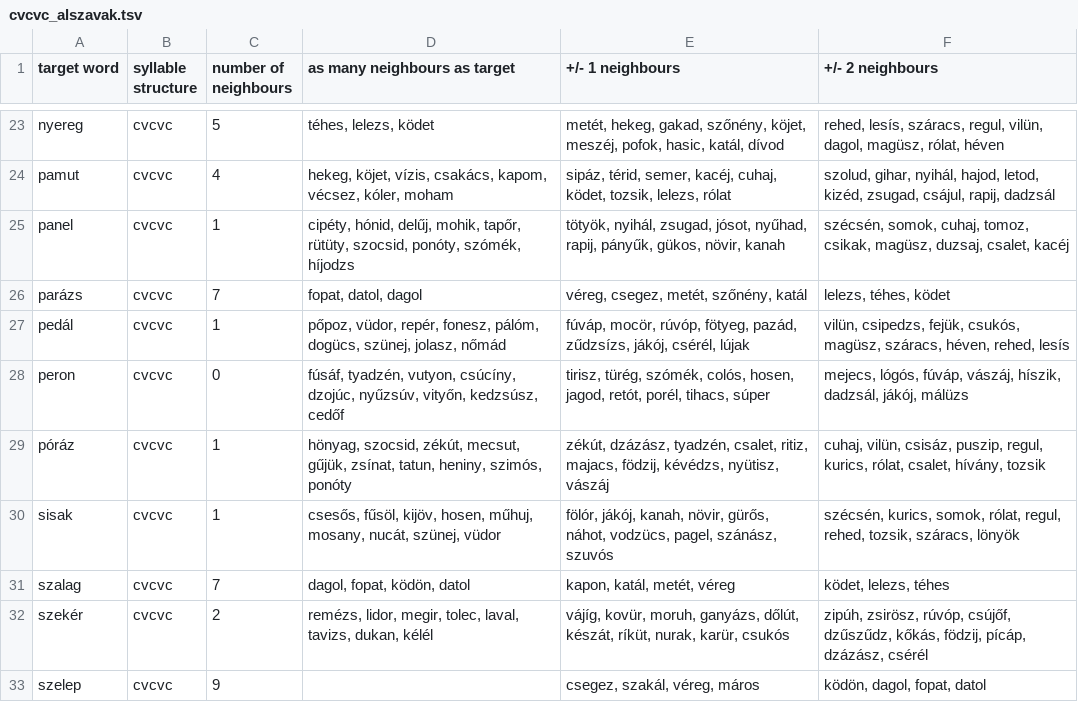
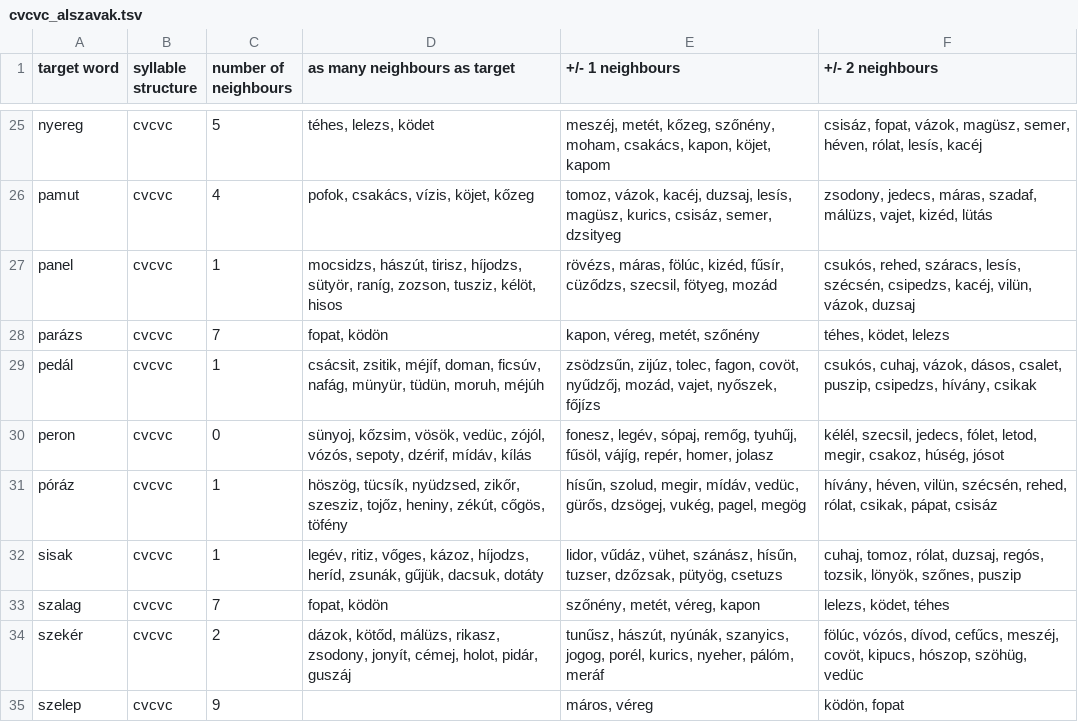
Before and after one commit to petyaracz/nonce_word_matcher, a TSV file: out/cvcvc_alszavak.tsv, drawn as a sheet; only a part is shown, gaps mark what is left out; addresses are those after the commit; the diff covers the shown part only; the diff names each change by its address in the sheet, - before the commit and + after, or states it on an @@ line.

```diff
--- a/out/cvcvc_alszavak.tsv
+++ b/out/cvcvc_alszavak.tsv
-E25 (+/- 1 neighbours): metét, hekeg, gakad, szőnény, köjet, meszéj, pofok, hasic, katál, dívod
+E25 (+/- 1 neighbours): meszéj, metét, kőzeg, szőnény, moham, csakács, kapon, köjet, kapom
-F25 (+/- 2 neighbours): rehed, lesís, száracs, regul, vilün, dagol, magüsz, rólat, héven
+F25 (+/- 2 neighbours): csisáz, fopat, vázok, magüsz, semer, héven, rólat, lesís, kacéj
-D26 (as many neighbours as target): hekeg, köjet, vízis, csakács, kapom, vécsez, kóler, moham
+D26 (as many neighbours as target): pofok, csakács, vízis, köjet, kőzeg
-E26 (+/- 1 neighbours): sipáz, térid, semer, kacéj, cuhaj, ködet, tozsik, lelezs, rólat
+E26 (+/- 1 neighbours): tomoz, vázok, kacéj, duzsaj, lesís, magüsz, kurics, csisáz, semer, dzsityeg
-F26 (+/- 2 neighbours): szolud, gihar, nyihál, hajod, letod, kizéd, zsugad, csájul, rapij, dadzsál
+F26 (+/- 2 neighbours): zsodony, jedecs, máras, szadaf, málüzs, vajet, kizéd, lütás
-D27 (as many neighbours as target): cipéty, hónid, delűj, mohik, tapőr, rütüty, szocsid, ponóty, szómék, híjodzs
+D27 (as many neighbours as target): mocsidzs, hászút, tirisz, híjodzs, sütyör, raníg, zozson, tusziz, kélöt, hisos
-E27 (+/- 1 neighbours): tötyök, nyihál, zsugad, jósot, nyűhad, rapij, pányűk, gükos, növir, kanah
+E27 (+/- 1 neighbours): rövézs, máras, fölúc, kizéd, fűsír, cüződzs, szecsil, fötyeg, mozád
-F27 (+/- 2 neighbours): szécsén, somok, cuhaj, tomoz, csikak, magüsz, duzsaj, csalet, kacéj
+F27 (+/- 2 neighbours): csukós, rehed, száracs, lesís, szécsén, csipedzs, kacéj, vilün, vázok, duzsaj
-D28 (as many neighbours as target): fopat, datol, dagol
+D28 (as many neighbours as target): fopat, ködön
-E28 (+/- 1 neighbours): véreg, csegez, metét, szőnény, katál
+E28 (+/- 1 neighbours): kapon, véreg, metét, szőnény
-F28 (+/- 2 neighbours): lelezs, téhes, ködet
+F28 (+/- 2 neighbours): téhes, ködet, lelezs
-D29 (as many neighbours as target): pőpoz, vüdor, repér, fonesz, pálóm, dogücs, szünej, jolasz, nőmád
+D29 (as many neighbours as target): csácsit, zsitik, méjíf, doman, ficsúv, nafág, münyür, tüdün, moruh, méjúh
-E29 (+/- 1 neighbours): fúváp, mocör, rúvóp, fötyeg, pazád, zűdzsízs, jákój, csérél, lújak
+E29 (+/- 1 neighbours): zsödzsűn, zijúz, tolec, fagon, covöt, nyűdzőj, mozád, vajet, nyőszek, főjízs
-F29 (+/- 2 neighbours): vilün, csipedzs, fejük, csukós, magüsz, száracs, héven, rehed, lesís
+F29 (+/- 2 neighbours): csukós, cuhaj, vázok, dásos, csalet, puszip, csipedzs, hívány, csikak
-D30 (as many neighbours as target): fúsáf, tyadzén, vutyon, csúcíny, dzojúc, nyűzsúv, vityőn, kedzsúsz, cedőf
+D30 (as many neighbours as target): sünyoj, kőzsim, vösök, vedüc, zójól, vózós, sepoty, dzérif, mídáv, kílás
-E30 (+/- 1 neighbours): tirisz, türég, szómék, colós, hosen, jagod, retót, porél, tihacs, súper
+E30 (+/- 1 neighbours): fonesz, legév, sópaj, remőg, tyuhűj, fűsöl, vájíg, repér, homer, jolasz
-F30 (+/- 2 neighbours): mejecs, lógós, fúváp, vászáj, híszik, dadzsál, jákój, málüzs
+F30 (+/- 2 neighbours): kélél, szecsil, jedecs, fólet, letod, megir, csakoz, húség, jósot
-D31 (as many neighbours as target): hönyag, szocsid, zékút, mecsut, gűjük, zsínat, tatun, heniny, szimós, ponóty
+D31 (as many neighbours as target): höszög, tücsík, nyüdzsed, zikőr, szesziz, tojőz, heniny, zékút, cőgös, töfény
-E31 (+/- 1 neighbours): zékút, dzázász, tyadzén, csalet, ritiz, majacs, födzij, kévédzs, nyütisz, vászáj
+E31 (+/- 1 neighbours): hísűn, szolud, megir, mídáv, vedüc, gürős, dzsögej, vukég, pagel, megög
-F31 (+/- 2 neighbours): cuhaj, vilün, csisáz, puszip, regul, kurics, rólat, csalet, hívány, tozsik
+F31 (+/- 2 neighbours): hívány, héven, vilün, szécsén, rehed, rólat, csikak, pápat, csisáz
-D32 (as many neighbours as target): csesős, fűsöl, kijöv, hosen, műhuj, mosany, nucát, szünej, vüdor
+D32 (as many neighbours as target): legév, ritiz, vőges, kázoz, híjodzs, heríd, zsunák, gűjük, dacsuk, dotáty
-E32 (+/- 1 neighbours): fölór, jákój, kanah, növir, gürős, náhot, vodzücs, pagel, szánász, szuvós
+E32 (+/- 1 neighbours): lidor, vűdáz, vühet, szánász, hísűn, tuzser, dzőzsak, pütyög, csetuzs
-F32 (+/- 2 neighbours): szécsén, kurics, somok, rólat, regul, rehed, tozsik, száracs, lönyök
+F32 (+/- 2 neighbours): cuhaj, tomoz, rólat, duzsaj, regós, tozsik, lönyök, szőnes, puszip
-D33 (as many neighbours as target): dagol, fopat, ködön, datol
+D33 (as many neighbours as target): fopat, ködön
-E33 (+/- 1 neighbours): kapon, katál, metét, véreg
+E33 (+/- 1 neighbours): szőnény, metét, véreg, kapon
-F33 (+/- 2 neighbours): ködet, lelezs, téhes
+F33 (+/- 2 neighbours): lelezs, ködet, téhes
-D34 (as many neighbours as target): remézs, lidor, megir, tolec, laval, tavizs, dukan, kélél
+D34 (as many neighbours as target): dázok, kötőd, málüzs, rikasz, zsodony, jonyít, cémej, holot, pidár, guszáj
-E34 (+/- 1 neighbours): vájíg, kovür, moruh, ganyázs, dőlút, készát, ríküt, nurak, karür, csukós
+E34 (+/- 1 neighbours): tunűsz, hászút, nyúnák, szanyics, jogog, porél, kurics, nyeher, pálóm, meráf
-F34 (+/- 2 neighbours): zipúh, zsirösz, rúvóp, csújőf, dzűszűdz, kőkás, födzij, pícáp, dzázász, csérél
+F34 (+/- 2 neighbours): fölúc, vózós, dívod, cefűcs, meszéj, covöt, kipucs, hószop, szöhüg, vedüc
-E35 (+/- 1 neighbours): csegez, szakál, véreg, máros
+E35 (+/- 1 neighbours): máros, véreg
-F35 (+/- 2 neighbours): ködön, dagol, fopat, datol
+F35 (+/- 2 neighbours): ködön, fopat
```
Also changed, not shown: 3 added rows and 85 edited cells elsewhere in this file, out/alszavak_negyesek_cvcv.tsv, out/alszavak_negyesek_cvcvc.tsv, 4 other files.
